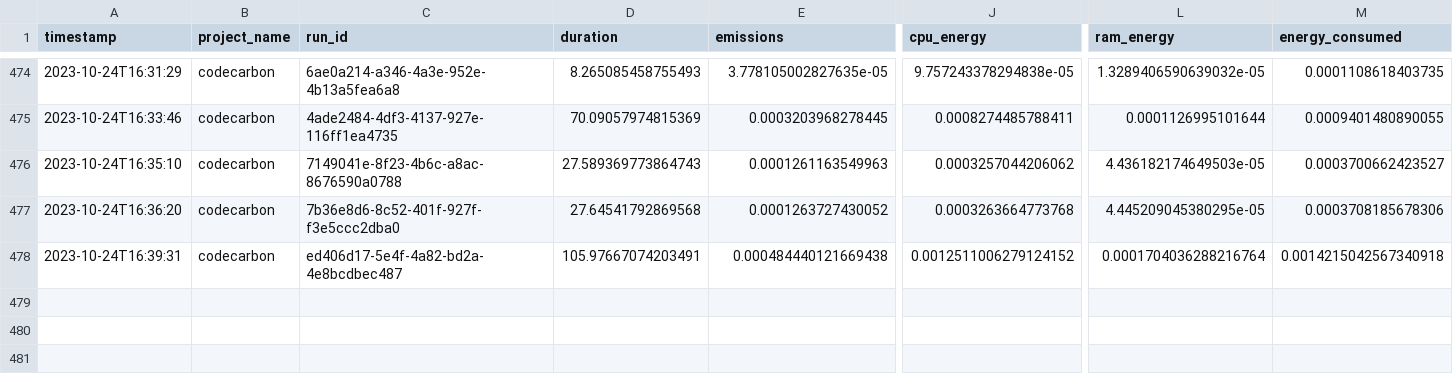
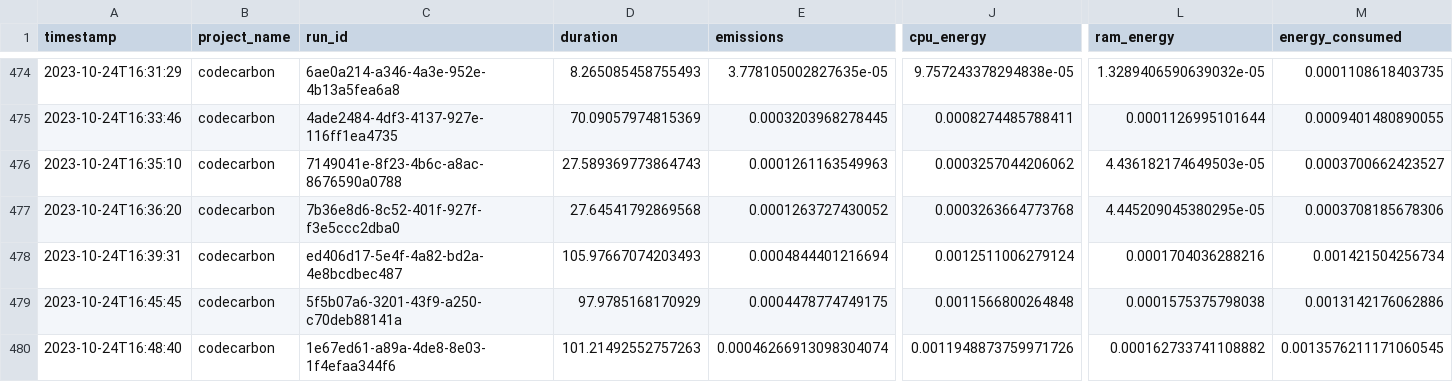
Before and after one commit to ImCirot/Progetto-Tesi, a CSV file: emissions.csv, drawn as a sheet; only a part is shown, gaps mark what is left out; rows hold the shown columns only; the diff names each change by its address in the sheet, - before the commit and + after, or states it on an @@ line.

Commit message:
Updated to last executions

```diff
--- a/emissions.csv
+++ b/emissions.csv
-D478 (duration): 105.97667074203491
+D478 (duration): 105.97667074203493
-E478 (emissions): 0.000484440121669438
+E478 (emissions): 0.0004844401216694
-J478 (cpu_energy): 0.0012511006279124152
+J478 (cpu_energy): 0.0012511006279124
-L478 (ram_energy): 0.0001704036288216764
+L478 (ram_energy): 0.0001704036288216
-M478 (energy_consumed): 0.0014215042567340918
+M478 (energy_consumed): 0.001421504256734
+row 479: 2023-10-24T16:45:45 | codecarbon | 5f5b07a6-3201-43f9-a250-c70deb88141a | 97.9785168170929 | 0.0004478774749175 | 0.0011566800264848 | 0.0001575375798038 | 0.0013142176062886
+row 480: 2023-10-24T16:48:40 | codecarbon | 1e67ed61-a89a-4de8-8e03-1f4efaa344f6 | 101.21492552757263 | 0.00046266913098304074 | 0.0011948873759971726 | 0.000162733741108882 | 0.0013576211171060545
```
